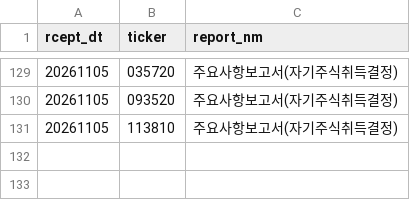
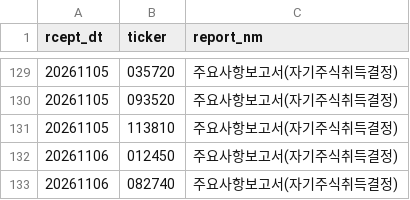
Before and after one commit to bamhobak/kospi-volume, a CSV file: data/buyback_recent.csv, drawn as a sheet; only a part is shown, gaps mark what is left out; the diff names each change by its address in the sheet, - before the commit and + after, or states it on an @@ line.

```diff
--- a/data/buyback_recent.csv
+++ b/data/buyback_recent.csv
+row 132: 20261106 | 012450 | 주요사항보고서(자기주식취득결정)
+row 133: 20261106 | 082740 | 주요사항보고서(자기주식취득결정)
```
Also changed, not shown: data/credit_recent.csv, data/dilution_recent.csv, 10 other files.
